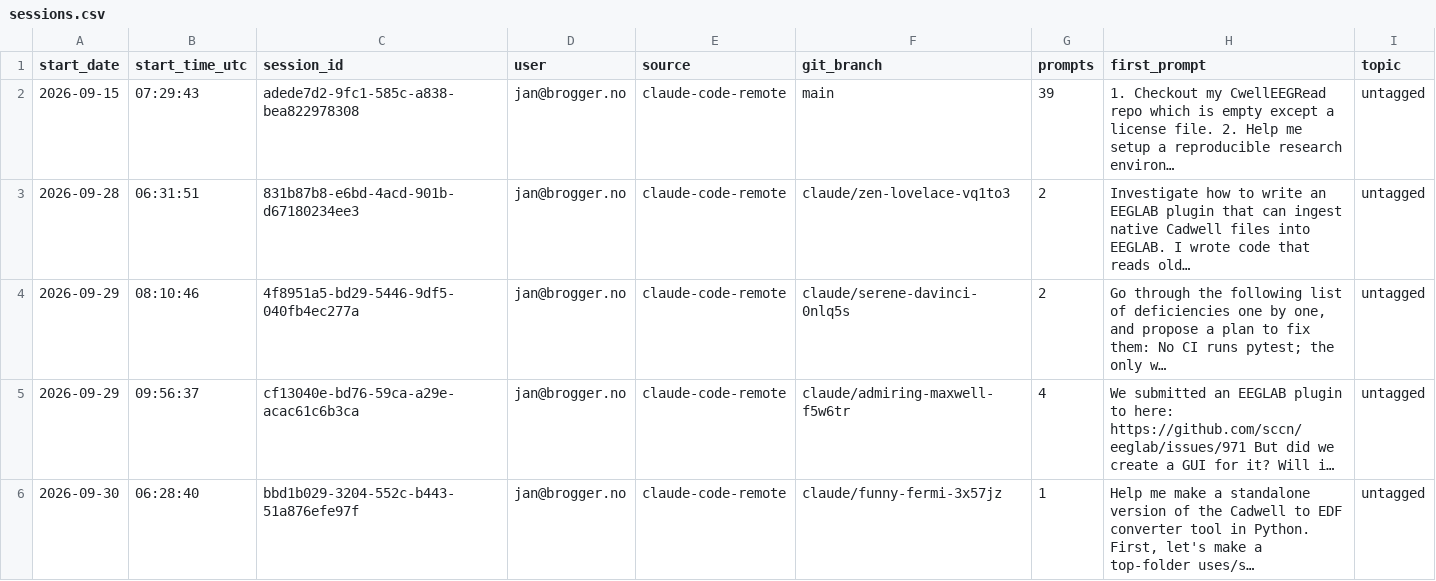
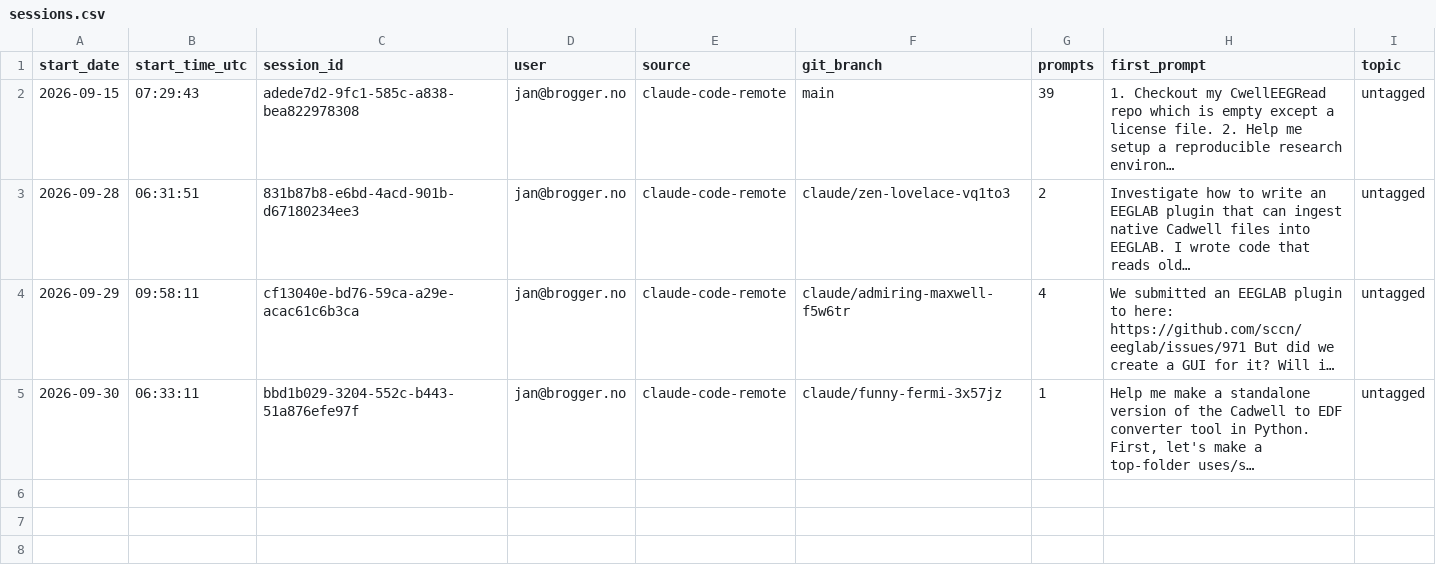
Before and after one commit to janbrogger/CwellEEGRead, a CSV file: llm-logs/sessions.csv, drawn as a sheet.

```diff
--- a/llm-logs/sessions.csv
+++ b/llm-logs/sessions.csv
@@ -3,4 +3,3 @@ start_date,start_time_utc,session_id,user,source,git_branch,prompts,first_prompt
 2026-09-28,06:31:51,831b87b8-e6bd-4acd-901b-d67180234ee3,jan@brogger.no,claude-code-remote,claude/zen-lovelace-vq1to3,2,Investigate how to write an EEGLAB plugin that can ingest native Cadwell files into EEGLAB. I wrote code that reads old…,untagged
-2026-09-29,08:10:46,4f8951a5-bd29-5446-9df5-040fb4ec277a,jan@brogger.no,claude-code-remote,claude/serene-davinci-0nlq5s,2,"Go through the following list of deficiencies one by one, and propose a plan to fix them: No CI runs pytest; the only w…",untagged
-2026-09-29,09:56:37,cf13040e-bd76-59ca-a29e-acac61c6b3ca,jan@brogger.no,claude-code-remote,claude/admiring-maxwell-f5w6tr,4,We submitted an EEGLAB plugin to here: https://github.com/sccn/eeglab/issues/971 But did we create a GUI for it? Will i…,untagged
-2026-09-30,06:28:40,bbd1b029-3204-552c-b443-51a876efe97f,jan@brogger.no,claude-code-remote,claude/funny-fermi-3x57jz,1,"Help me make a standalone version of the Cadwell to EDF converter tool in Python. First, let's make a top-folder uses/s…",untagged
+2026-09-29,09:58:11,cf13040e-bd76-59ca-a29e-acac61c6b3ca,jan@brogger.no,claude-code-remote,claude/admiring-maxwell-f5w6tr,4,We submitted an EEGLAB plugin to here: https://github.com/sccn/eeglab/issues/971 But did we create a GUI for it? Will i…,untagged
+2026-09-30,06:33:11,bbd1b029-3204-552c-b443-51a876efe97f,jan@brogger.no,claude-code-remote,claude/funny-fermi-3x57jz,1,"Help me make a standalone version of the Cadwell to EDF converter tool in Python. First, let's make a top-folder uses/s…",untagged
```
Also changed, not shown: 4 other files.
